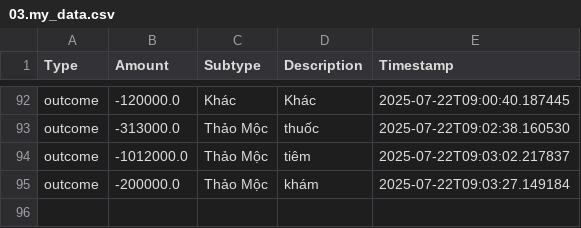
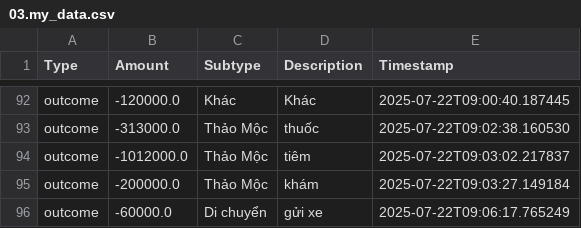
Before and after one commit to itsngocanh/budget-tracking, a CSV file: 03.my_data.csv, drawn as a sheet; only a part is shown, gaps mark what is left out; the diff names each change by its address in the sheet, - before the commit and + after, or states it on an @@ line.

Commit message:
Update 03.my_data.csv from expenses.json

```diff
--- a/03.my_data.csv
+++ b/03.my_data.csv
+row 96: outcome | -60000.0 | Di chuyển | gửi xe | 2025-07-22T09:06:17.765249
```
